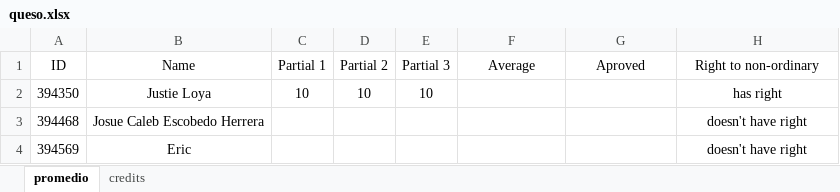
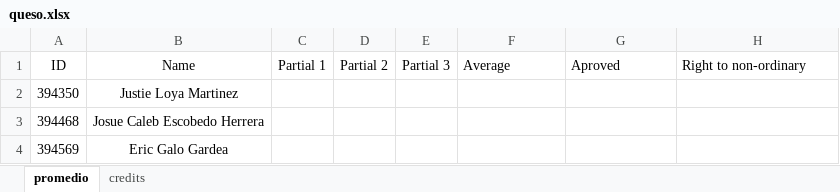
Before and after one commit to Tronmatrix81/Python-Grading-System, an Excel workbook: queso.xlsx, sheet promedio, drawn as a sheet; values as stored, in another font and other column widths than the file's, no borders; the diff names each change by its address in the sheet, - before the commit and + after, or states it on an @@ line.

Commit message:
PROMEDIOO FINAL LEVEL OMG BOSS
xd

```diff
--- a/queso.xlsx (sheet promedio)
+++ b/queso.xlsx (sheet promedio)
-F1:H1 alignment: center
+F1:H1 alignment: left
-B2 (Name): Justie Loya
+B2 (Name): Justie Loya Martinez
-C2 (Partial 1): 10
+C2 (Partial 1): (empty)
-D2 (Partial 2): 10
+D2 (Partial 2): (empty)
-E2 (Partial 3): 10
+E2 (Partial 3): (empty)
-H2 (Right to non-ordinary): has right
+H2 (Right to non-ordinary): (empty)
-H3:H4 (Right to non-ordinary): doesn't have right
+H3:H4 (Right to non-ordinary): (empty)
-B4 (Name): Eric
+B4 (Name): Eric Galo Gardea
```
Also changed, not shown: 2 other files.
